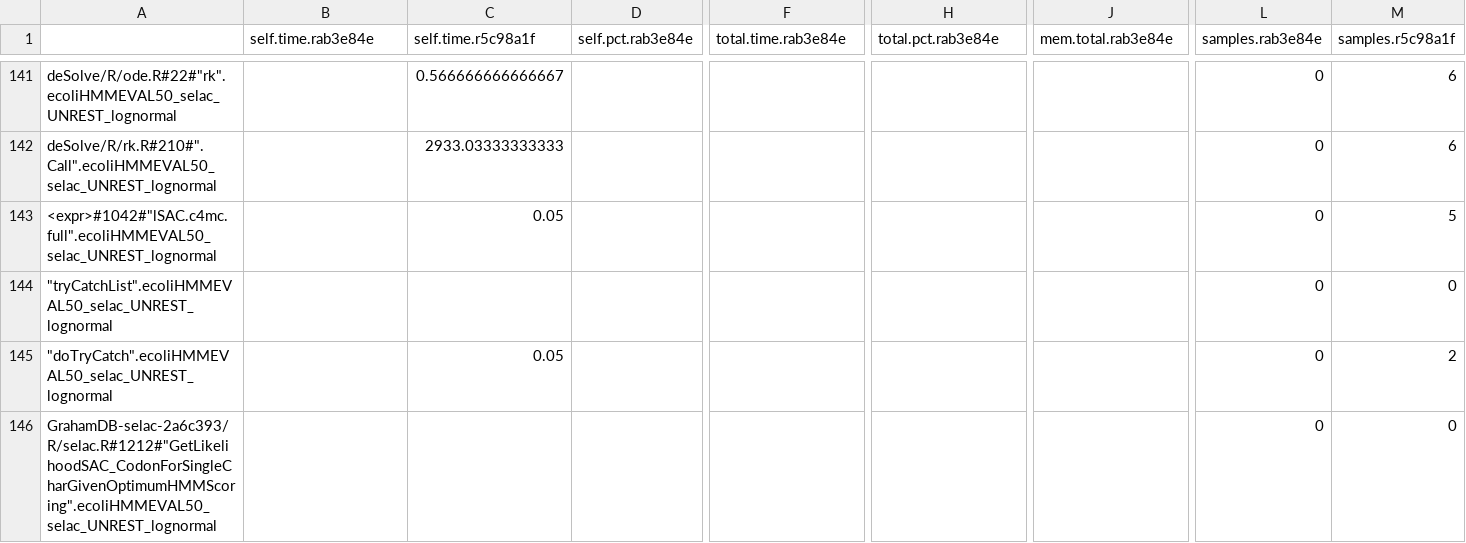
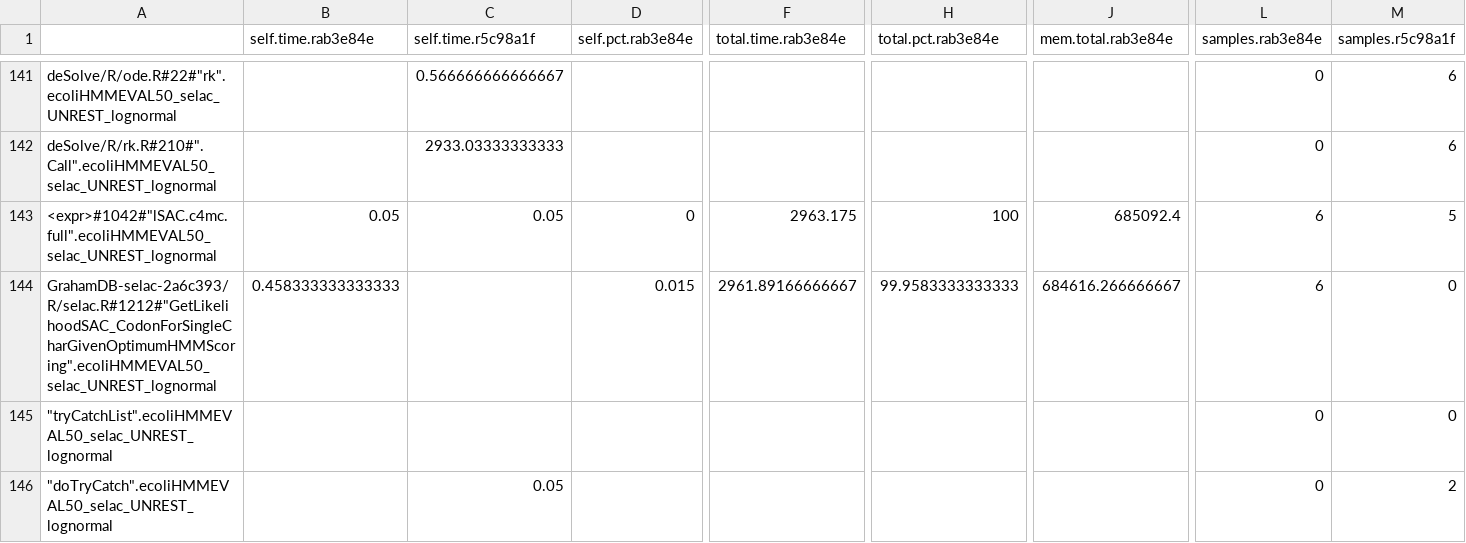
Before and after one commit to GrahamDB/testing_selac, a CSV file: selac_revision_hmm_scan_comparison_combo.csv, drawn as a sheet; only a part is shown, gaps mark what is left out; removed rows and columns are numbered as before the commit, all else as after; rows hold the shown columns only; the diff covers the shown part only; the diff names each change by its address in the sheet, - before the commit and + after, or states it on an @@ line.

```diff
--- a/selac_revision_hmm_scan_comparison_combo.csv
+++ b/selac_revision_hmm_scan_comparison_combo.csv
-B143 (self.time.rab3e84e): (empty)
+B143 (self.time.rab3e84e): 0.05
-D143 (self.pct.rab3e84e): (empty)
+D143 (self.pct.rab3e84e): 0
-F143 (total.time.rab3e84e): (empty)
+F143 (total.time.rab3e84e): 2963.175
-H143 (total.pct.rab3e84e): (empty)
+H143 (total.pct.rab3e84e): 100
-J143 (mem.total.rab3e84e): (empty)
+J143 (mem.total.rab3e84e): 685092.4
-L143 (samples.rab3e84e): 0
+L143 (samples.rab3e84e): 6
+row 144: GrahamDB-selac-2a6c393/R/selac.R#1212#"GetLikelihoodSAC_CodonForSingleCharGivenOptimumHMMScoring".ecoliHMMEVAL50_selac_UNREST_lognormal | 0.458333333333333 |  | 0.015 | 2961.89166666667 | 99.9583333333333 | 684616.266666667 | 6 | 0
-row 146: GrahamDB-selac-2a6c393/R/selac.R#1212#"GetLikelihoodSAC_CodonForSingleCharGivenOptimumHMMScoring".ecoliHMMEVAL50_selac_UNREST_lognormal |  |  |  |  |  |  | 0 | 0
```
Also changed, not shown: 1 added row, 1 removed row, 6 moved rows and 96 edited cells elsewhere in this file, selac_revision_hmm_scan_comparison.csv, selac_revision_hmm_scan_comparison_counts.csv.
